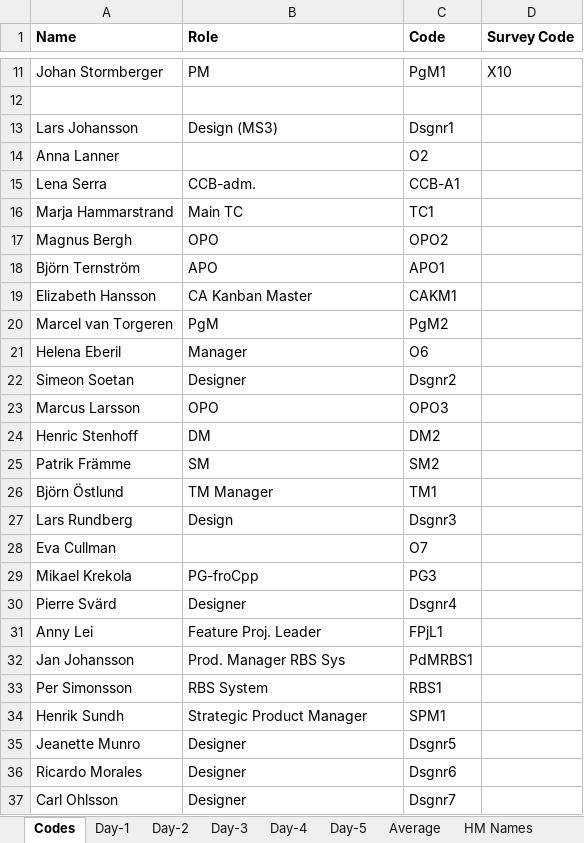
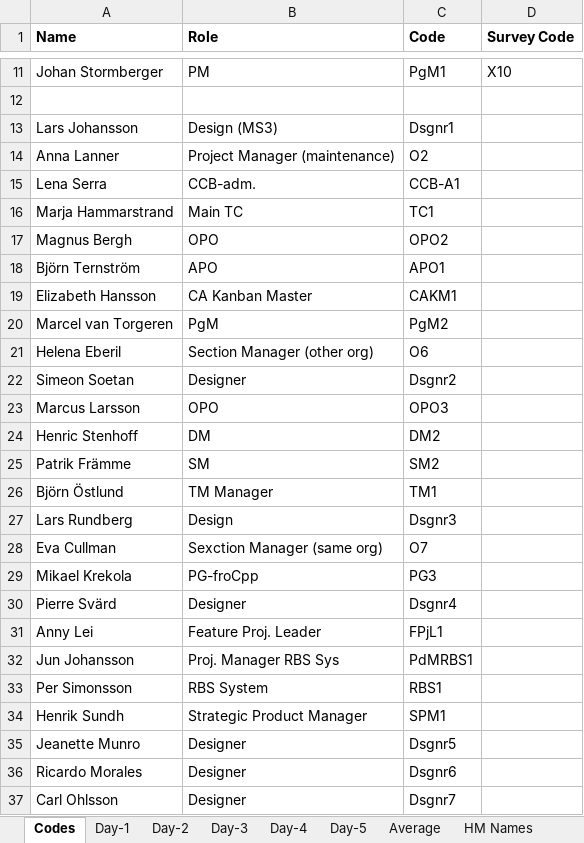
Before and after one commit to tdeekens/msc-thesis, an Excel workbook: heatmaps/R-scr/HM-MS2.xlsx, sheet Codes, drawn as a sheet; only a part is shown, gaps mark what is left out; values as stored, in another font and other column widths than the file's, no borders; the diff names each change by its address in the sheet, - before the commit and + after, or states it on an @@ line.

```diff
--- a/heatmaps/R-scr/HM-MS2.xlsx (sheet Codes)
+++ b/heatmaps/R-scr/HM-MS2.xlsx (sheet Codes)
-B14 (Role): (empty)
+B14 (Role): Project Manager (maintenance)
-B21 (Role): Manager
+B21 (Role): Section Manager (other org)
-B28 (Role): (empty)
+B28 (Role): Sexction Manager (same org)
-A32 (Name): Jan Johansson
+A32 (Name): Jun Johansson
-B32 (Role): Prod. Manager RBS Sys
+B32 (Role): Proj. Manager RBS Sys
```
Also changed, not shown: 1 other file.
